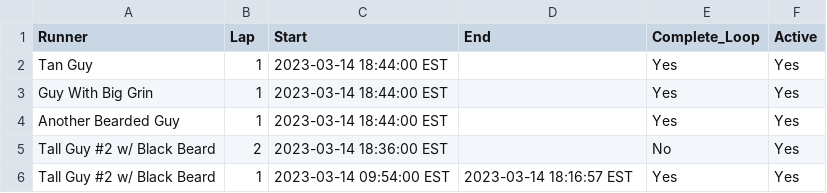
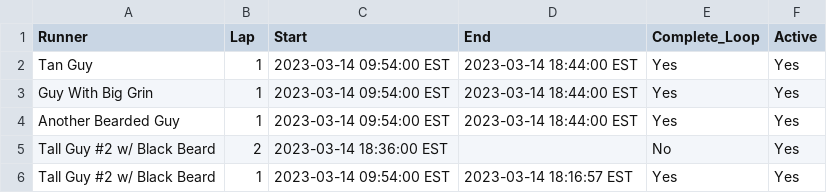
Before and after one commit to johnsug/barkley_plots, a CSV file: data/2023_results.csv, drawn as a sheet; only a part is shown.

Commit message:
Update 2023_results.csv

```diff
--- a/data/2023_results.csv
+++ b/data/2023_results.csv
@@ -1,5 +1,5 @@
 Runner,Lap,Start,End,Complete_Loop,Active
-Tan Guy,1,2023-03-14 18:44:00 EST,,Yes,Yes
-Guy With Big Grin,1,2023-03-14 18:44:00 EST,,Yes,Yes
-Another Bearded Guy,1,2023-03-14 18:44:00 EST,,Yes,Yes
+Tan Guy,1,2023-03-14 09:54:00 EST, 2023-03-14 18:44:00 EST,Yes,Yes
+Guy With Big Grin,1,2023-03-14 09:54:00 EST, 2023-03-14 18:44:00 EST,Yes,Yes
+Another Bearded Guy,1,2023-03-14 09:54:00 EST, 2023-03-14 18:44:00 EST,Yes,Yes
 Tall Guy #2 w/ Black Beard,2,2023-03-14 18:36:00 EST,,No,Yes
```
